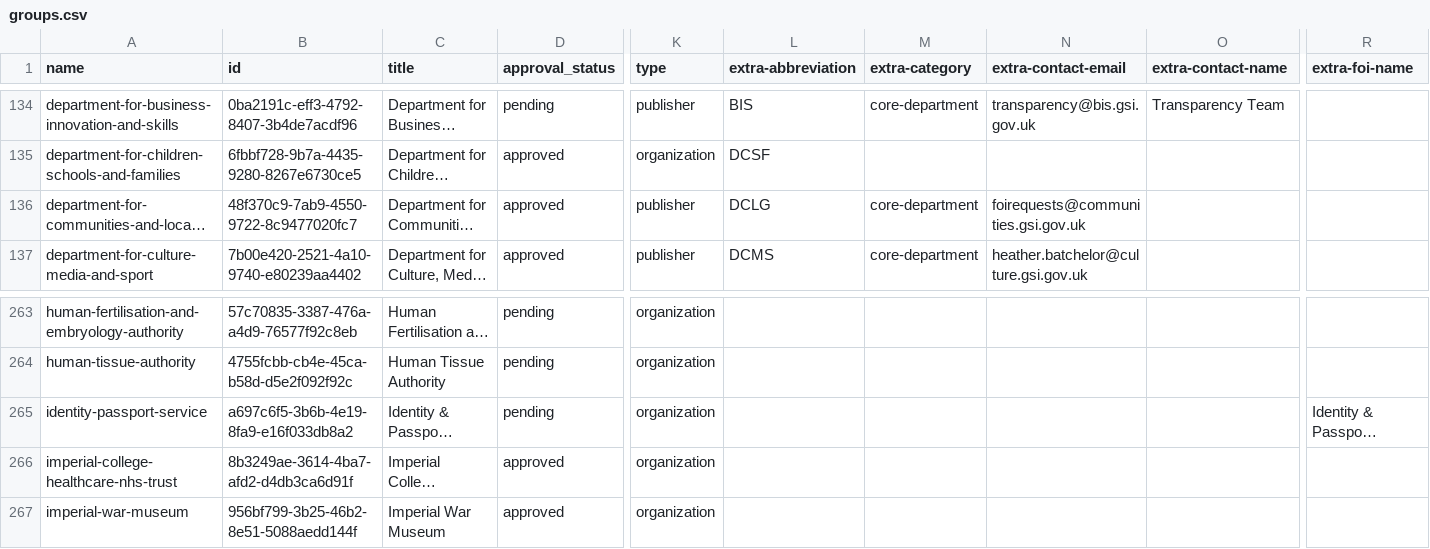
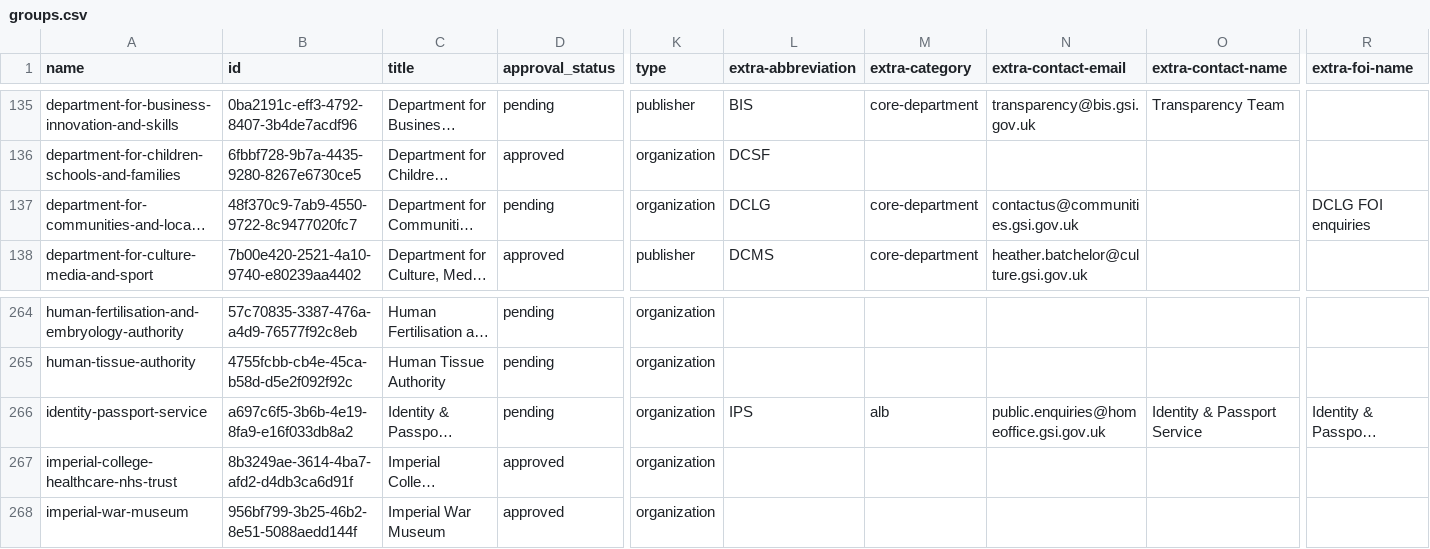
Before and after one commit to datagovuk/dgu-orgs, a CSV file: groups.csv, drawn as a sheet; only a part is shown, gaps mark what is left out; long unchanged cells end in …; addresses are those after the commit; the diff covers the shown part only; the diff names each change by its address in the sheet, - before the commit and + after, or states it on an @@ line.

```diff
--- a/groups.csv
+++ b/groups.csv
-D137 (approval_status): approved
+D137 (approval_status): pending
-K137 (type): publisher
+K137 (type): organization
-N137 (extra-contact-email): foirequests@communities.gsi.gov.uk
+N137 (extra-contact-email): contactus@communities.gsi.gov.uk
-R137 (extra-foi-name): (empty)
+R137 (extra-foi-name): DCLG FOI enquiries
-L266 (extra-abbreviation): (empty)
+L266 (extra-abbreviation): IPS
-M266 (extra-category): (empty)
+M266 (extra-category): alb
-N266 (extra-contact-email): (empty)
+N266 (extra-contact-email): public.enquiries@homeoffice.gsi.gov.uk
-O266 (extra-contact-name): (empty)
+O266 (extra-contact-name): Identity & Passport Service
```
Also changed, not shown: 2 added rows, 1 removed row and 17 edited cells elsewhere in this file.
